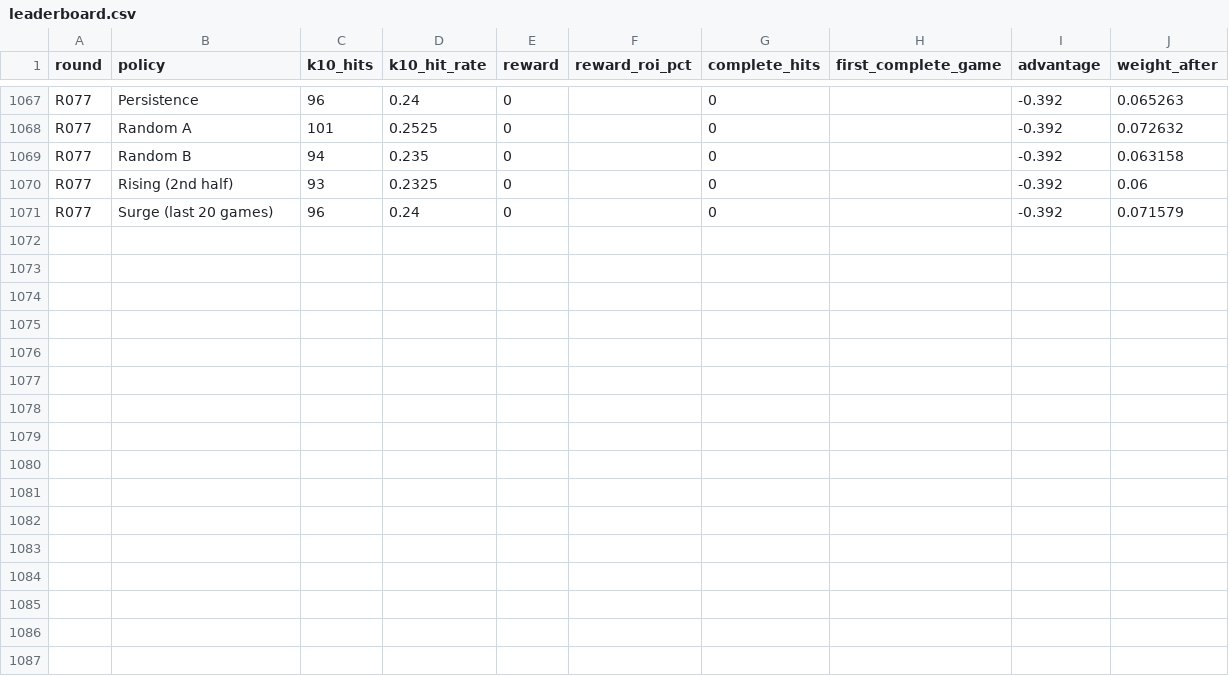
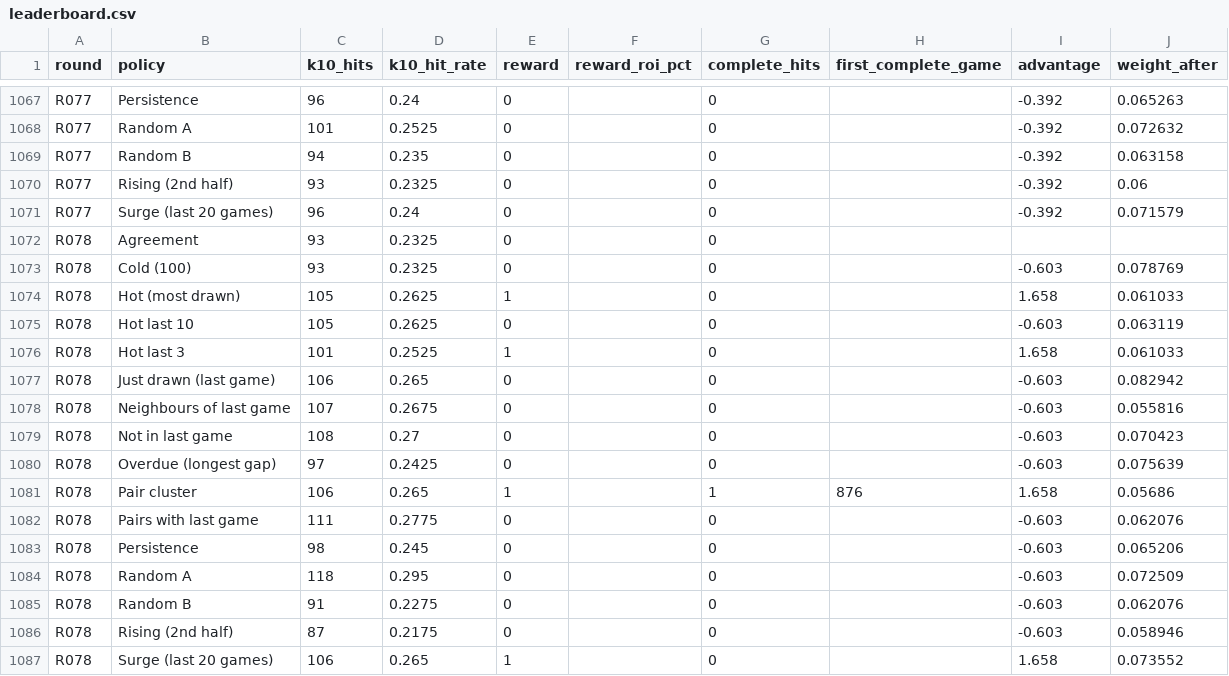
Before and after one commit to daryl01777-stack/keno-data, a CSV file: ledger/leaderboard.csv, drawn as a sheet; only a part is shown, gaps mark what is left out; the diff names each change by its address in the sheet, - before the commit and + after, or states it on an @@ line.

```diff
--- a/ledger/leaderboard.csv
+++ b/ledger/leaderboard.csv
+row 1072: R078 | Agreement | 93 | 0.2325 | 0 |  | 0
+row 1073: R078 | Cold (100) | 93 | 0.2325 | 0 |  | 0 |  | -0.603 | 0.078769
+row 1074: R078 | Hot (most drawn) | 105 | 0.2625 | 1 |  | 0 |  | 1.658 | 0.061033
+row 1075: R078 | Hot last 10 | 105 | 0.2625 | 0 |  | 0 |  | -0.603 | 0.063119
+row 1076: R078 | Hot last 3 | 101 | 0.2525 | 1 |  | 0 |  | 1.658 | 0.061033
+row 1077: R078 | Just drawn (last game) | 106 | 0.265 | 0 |  | 0 |  | -0.603 | 0.082942
+row 1078: R078 | Neighbours of last game | 107 | 0.2675 | 0 |  | 0 |  | -0.603 | 0.055816
+row 1079: R078 | Not in last game | 108 | 0.27 | 0 |  | 0 |  | -0.603 | 0.070423
+row 1080: R078 | Overdue (longest gap) | 97 | 0.2425 | 0 |  | 0 |  | -0.603 | 0.075639
+row 1081: R078 | Pair cluster | 106 | 0.265 | 1 |  | 1 | 876 | 1.658 | 0.05686
+row 1082: R078 | Pairs with last game | 111 | 0.2775 | 0 |  | 0 |  | -0.603 | 0.062076
+row 1083: R078 | Persistence | 98 | 0.245 | 0 |  | 0 |  | -0.603 | 0.065206
+row 1084: R078 | Random A | 118 | 0.295 | 0 |  | 0 |  | -0.603 | 0.072509
+row 1085: R078 | Random B | 91 | 0.2275 | 0 |  | 0 |  | -0.603 | 0.062076
+row 1086: R078 | Rising (2nd half) | 87 | 0.2175 | 0 |  | 0 |  | -0.603 | 0.058946
+row 1087: R078 | Surge (last 20 games) | 106 | 0.265 | 1 |  | 0 |  | 1.658 | 0.073552
```
Also changed, not shown: ledger/aibuilds.csv, ledger/aipick.csv, 7 other files.
